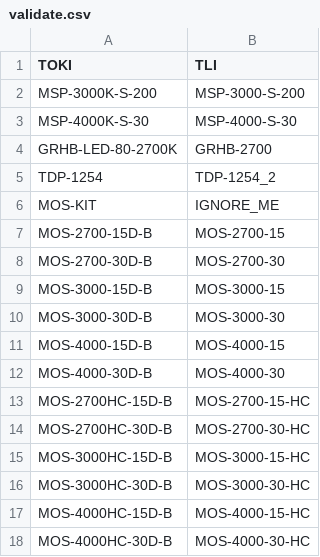
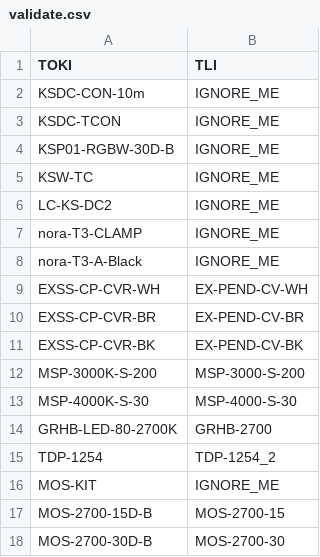
Before and after one commit to mikerowsey/pymaterials, a CSV file: validate.csv, drawn as a sheet; only a part is shown; the shorter side is filled out with more unchanged rows; the diff names each change by its address in the sheet, - before the commit and + after, or states it on an @@ line.

Commit message:
updated validate.csv
Updated July 1st, 2025

```diff
--- a/validate.csv
+++ b/validate.csv
+row 2: KSDC-CON-10m | IGNORE_ME
+row 3: KSDC-TCON | IGNORE_ME
+row 4: KSP01-RGBW-30D-B | IGNORE_ME
+row 5: KSW-TC | IGNORE_ME
+row 6: LC-KS-DC2 | IGNORE_ME
+row 7: nora-T3-CLAMP | IGNORE_ME
+row 8: nora-T3-A-Black | IGNORE_ME
+row 9: EXSS-CP-CVR-WH | EX-PEND-CV-WH
+row 10: EXSS-CP-CVR-BR | EX-PEND-CV-BR
+row 11: EXSS-CP-CVR-BK | EX-PEND-CV-BK
```
